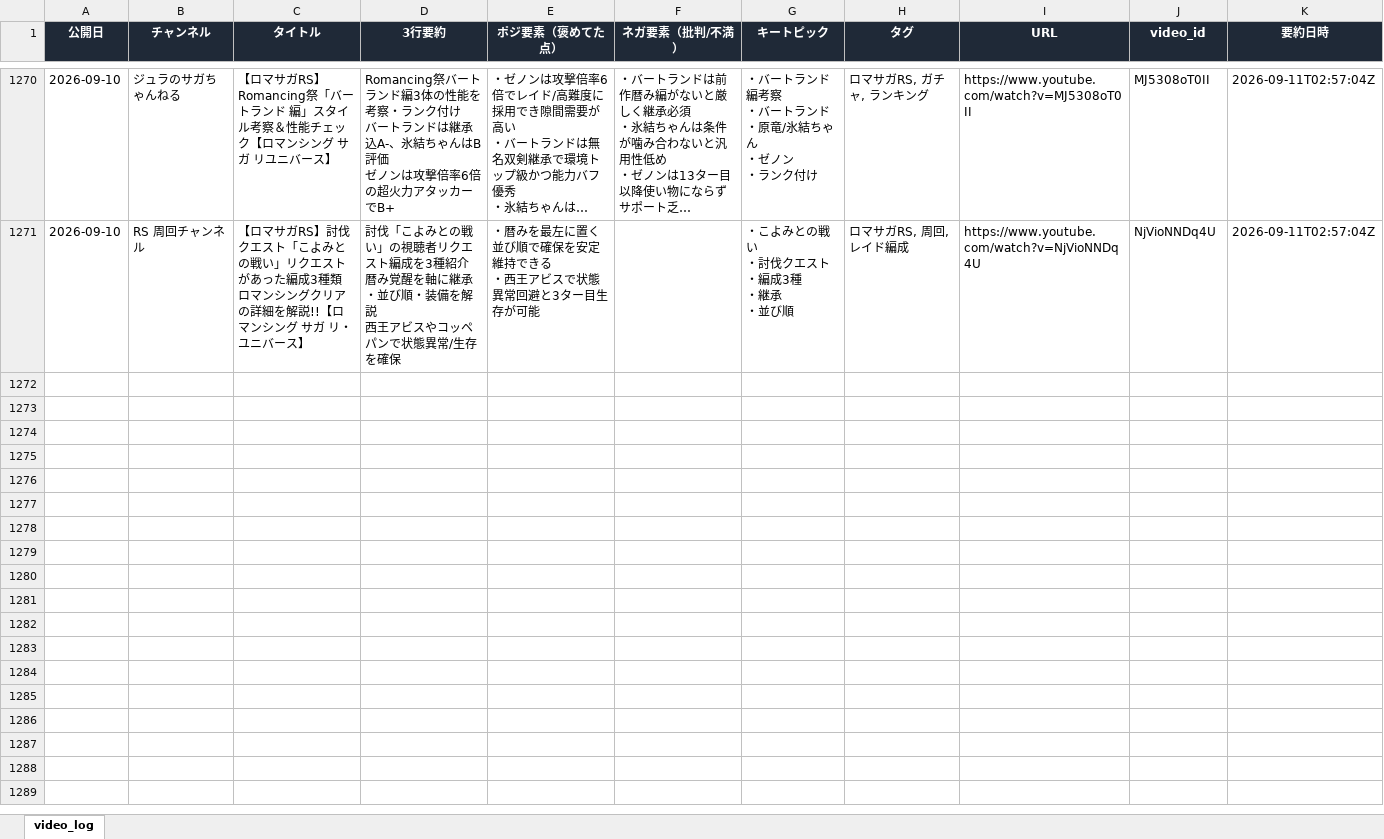
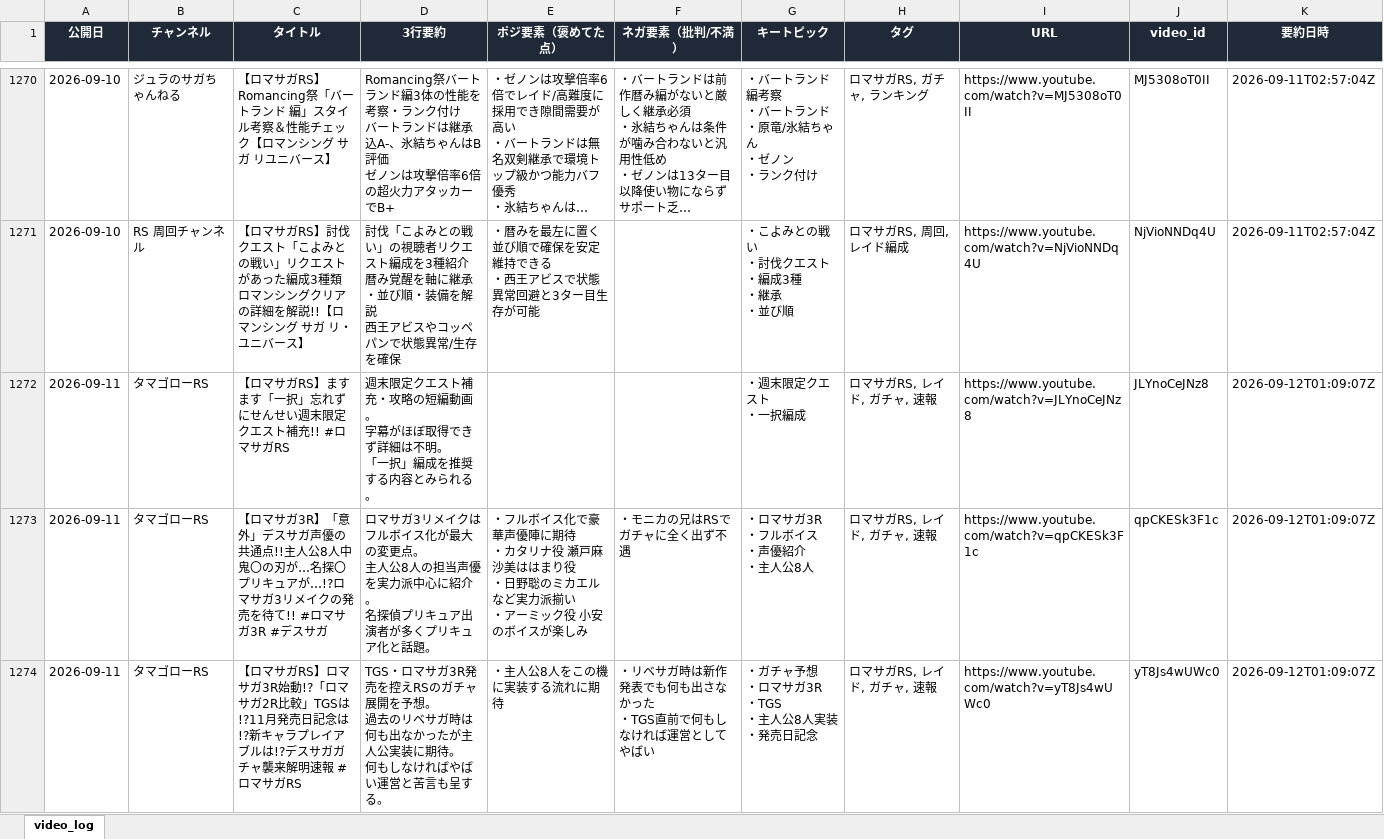
Before and after one commit to norimichitakesue2/youtube-summary, an Excel workbook: video_log.xlsx, sheet video_log, drawn as a sheet; only a part is shown, gaps mark what is left out; long unchanged cells end in …; values as stored, in another font and other column widths than the file's, no borders; ↵ is a line break in a cell; the diff covers the shown part only; the diff names each change by its address in the sheet, - before the commit and + after, or states it on an @@ line.

```diff
--- a/video_log.xlsx (sheet video_log)
+++ b/video_log.xlsx (sheet video_log)
+row 1272: 2026-09-11 | タマゴローRS | 【ロマサガRS】ますます「一択」忘れずにせんせい週末限定クエスト補充!! #ロマサガRS | 週末限定クエスト補充・攻略の短編動画。 ↵ 字幕がほぼ取得できず詳細は不明。 ↵ 「一択」編成を推奨する内容とみられる。 |  |  | ・週末限定クエスト ↵ ・一択編成 | ロマサガRS, レイド, ガチャ, 速報 | https://www.youtube.com/watch?v=JLYnoCeJNz8 | JLYnoCeJNz8 | 2026-09-12T01:09:07Z
+row 1273: 2026-09-11 | タマゴローRS | 【ロマサガ3R】「意外」デスサガ声優の共通点!!主人公8人中 鬼〇の刃が…名探〇プリキュアが…!?ロマサガ3リメイクの発売を待て!! #ロマサガ3R #デスサガ | ロマサガ3リメイクはフルボイス化が最大の変更点。 ↵ 主人公8人の担当声優を実力派中心に紹介。 ↵ 名探偵プリキュア出演者が多くプリキュア化と話題。 | ・フルボイス化で豪華声優陣に期待 ↵ ・カタリナ役 瀬戸麻沙美ははまり役 ↵ ・日野聡のミカエルなど実力派揃い ↵ ・アーミック役 小安のボイスが楽しみ | ・モニカの兄はRSでガチャに全く出ず不遇 | ・ロマサガ3R ↵ ・フルボイス ↵ ・声優紹介 ↵ ・主人公8人 | ロマサガRS, レイド, ガチャ, 速報 | https://www.youtube.com/watch?v=qpCKESk3F1c | qpCKESk3F1c | 2026-09-12T01:09:07Z
+row 1274: 2026-09-11 | タマゴローRS | 【ロマサガRS】ロマサガ3R始動!?「ロマサガ2R比較」TGSは!?11月発売日記念は!?新キャラプレイアブルは!?デスサガガチャ襲来解明速報 #ロマサガRS | TGS・ロマサガ3R発売を控えRSのガチャ展開を予想。 ↵ 過去のリベサガ時は何も出なかったが主人公実装に期待。 ↵ 何もしなければやばい運営と苦言も呈する。 | ・主人公8人をこの機に実装する流れに期待 | ・リベサガ時は新作発表でも何も出さなかった ↵ ・TGS直前で何もしなければ運営としてやばい | ・ガチャ予想 ↵ ・ロマサガ3R ↵ ・TGS ↵ ・主人公8人実装 ↵ ・発売日記念 | ロマサガRS, レイド, ガチャ, 速報 | https://www.youtube.com/watch?v=yT8Js4wUWc0 | yT8Js4wUWc0 | 2026-09-12T01:09:07Z
```
Also changed, not shown: 9 added rows elsewhere in this sheet, tweets_log.xlsx, 6 other files.
